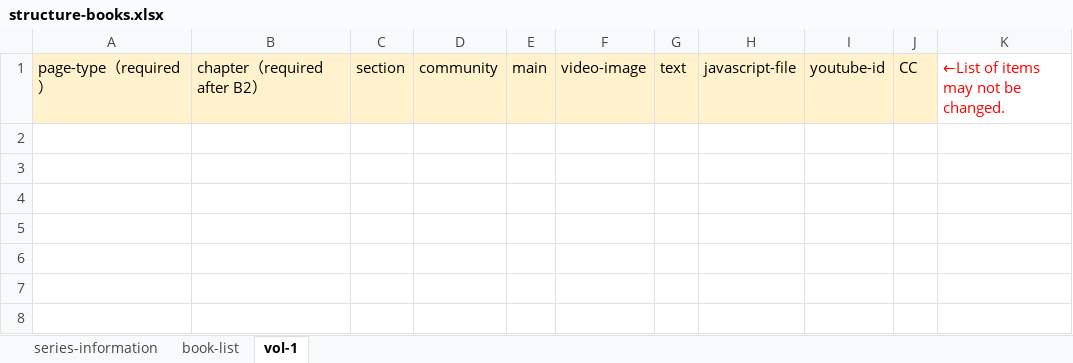
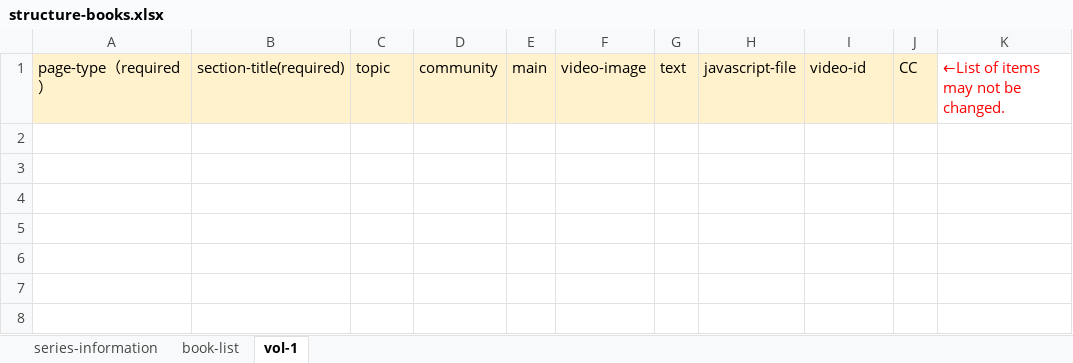
Before and after one commit to cccties/chilo-producer, an Excel workbook: chiloPro/template-series_english/structure-books.xlsx, sheet vol-1, drawn as a sheet; only a part is shown; values as stored, in another font and other column widths than the file's, no borders; the diff names each change by its address in the sheet, - before the commit and + after, or states it on an @@ line.

```diff
--- a/chiloPro/template-series_english/structure-books.xlsx (sheet vol-1)
+++ b/chiloPro/template-series_english/structure-books.xlsx (sheet vol-1)
-B1: chapter（required after B2）
+B1: section-title(required)
-C1: section
+C1: topic
-I1: youtube-id
+I1: video-id
```
Also changed, not shown: chiloPro/template-series/structure-books.xlsx.
